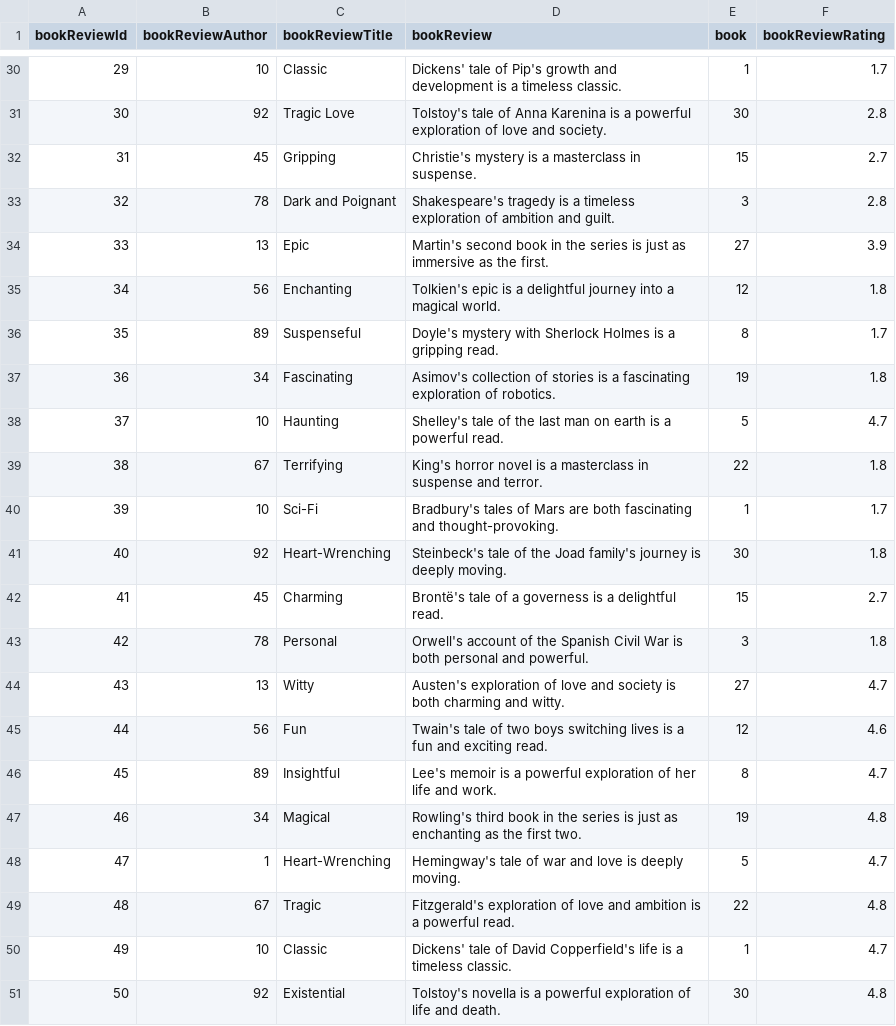
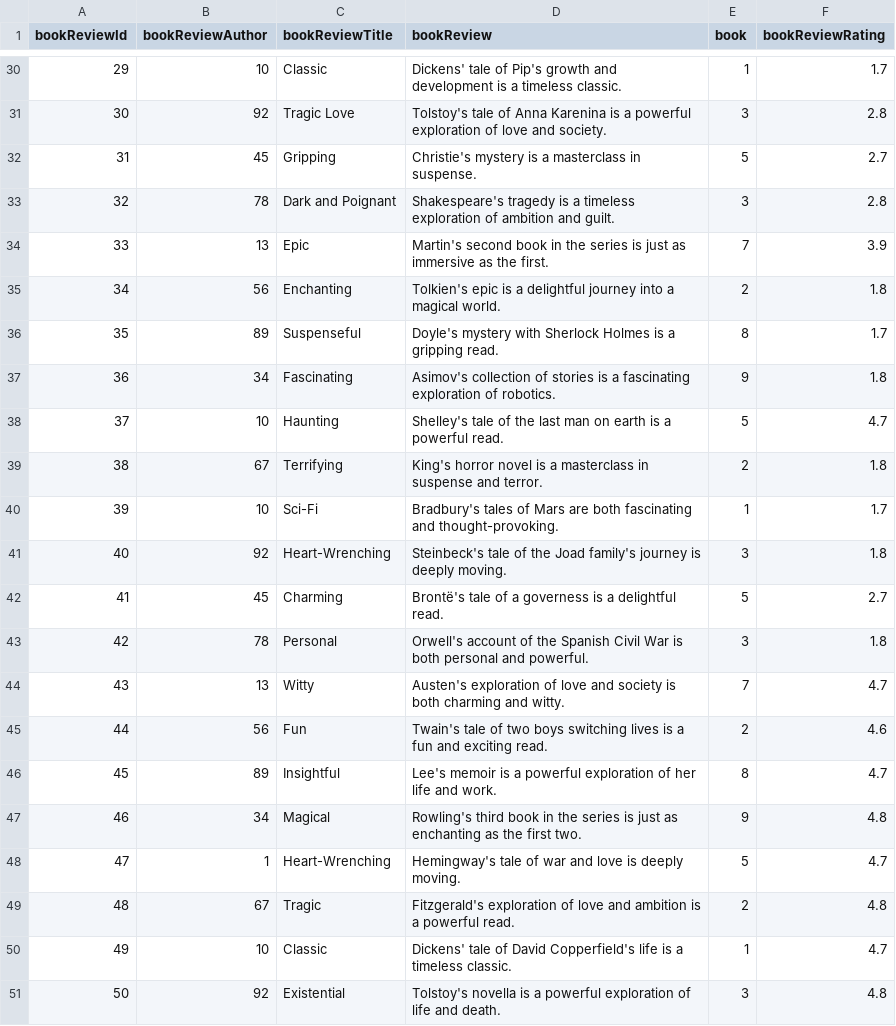
Before and after one commit to KaushalPrajapat/book-gallery, a CSV file: bookGallery_be/src/main/resources/bookReview.csv, drawn as a sheet; only a part is shown, gaps mark what is left out; the diff covers the shown part only.

```diff
--- a/bookGallery_be/src/main/resources/bookReview.csv
+++ b/bookGallery_be/src/main/resources/bookReview.csv
@@ -30,22 +30,22 @@ bookReviewId,bookReviewAuthor,bookReviewTitle,bookReview,book,bookReviewRating
 29,10,"Classic","Dickens' tale of Pip's growth and development is a timeless classic.",1,1.7
-30,92,"Tragic Love","Tolstoy's tale of Anna Karenina is a powerful exploration of love and society.",30,2.8
-31,45,"Gripping","Christie's mystery is a masterclass in suspense.",15,2.7
+30,92,"Tragic Love","Tolstoy's tale of Anna Karenina is a powerful exploration of love and society.",3,2.8
+31,45,"Gripping","Christie's mystery is a masterclass in suspense.",5,2.7
 32,78,"Dark and Poignant","Shakespeare's tragedy is a timeless exploration of ambition and guilt.",3,2.8
-33,13,"Epic","Martin's second book in the series is just as immersive as the first.",27,3.9
-34,56,"Enchanting","Tolkien's epic is a delightful journey into a magical world.",12,1.8
+33,13,"Epic","Martin's second book in the series is just as immersive as the first.",7,3.9
+34,56,"Enchanting","Tolkien's epic is a delightful journey into a magical world.",2,1.8
 35,89,"Suspenseful","Doyle's mystery with Sherlock Holmes is a gripping read.",8,1.7
-36,34,"Fascinating","Asimov's collection of stories is a fascinating exploration of robotics.",19,1.8
+36,34,"Fascinating","Asimov's collection of stories is a fascinating exploration of robotics.",9,1.8
 37,10,"Haunting","Shelley's tale of the last man on earth is a powerful read.",5,4.7
-38,67,"Terrifying","King's horror novel is a masterclass in suspense and terror.",22,1.8
+38,67,"Terrifying","King's horror novel is a masterclass in suspense and terror.",2,1.8
 39,10,"Sci-Fi","Bradbury's tales of Mars are both fascinating and thought-provoking.",1,1.7
-40,92,"Heart-Wrenching","Steinbeck's tale of the Joad family's journey is deeply moving.",30,1.8
-41,45,"Charming","Brontë's tale of a governess is a delightful read.",15,2.7
+40,92,"Heart-Wrenching","Steinbeck's tale of the Joad family's journey is deeply moving.",3,1.8
+41,45,"Charming","Brontë's tale of a governess is a delightful read.",5,2.7
 42,78,"Personal","Orwell's account of the Spanish Civil War is both personal and powerful.",3,1.8
-43,13,"Witty","Austen's exploration of love and society is both charming and witty.",27,4.7
-44,56,"Fun","Twain's tale of two boys switching lives is a fun and exciting read.",12,4.6
+43,13,"Witty","Austen's exploration of love and society is both charming and witty.",7,4.7
+44,56,"Fun","Twain's tale of two boys switching lives is a fun and exciting read.",2,4.6
 45,89,"Insightful","Lee's memoir is a powerful exploration of her life and work.",8,4.7
-46,34,"Magical","Rowling's third book in the series is just as enchanting as the first two.",19,4.8
+46,34,"Magical","Rowling's third book in the series is just as enchanting as the first two.",9,4.8
 47,1,"Heart-Wrenching","Hemingway's tale of war and love is deeply moving.",5,4.7
-48,67,"Tragic","Fitzgerald's exploration of love and ambition is a powerful read.",22,4.8
+48,67,"Tragic","Fitzgerald's exploration of love and ambition is a powerful read.",2,4.8
 49,10,"Classic","Dickens' tale of David Copperfield's life is a timeless classic.",1,4.7
-50,92,"Existential","Tolstoy's novella is a powerful exploration of life and death.",30,4.8
+50,92,"Existential","Tolstoy's novella is a powerful exploration of life and death.",3,4.8
```
Also changed, not shown: 16 edited cells elsewhere in this file, bookGallery_be/src/main/resources/book.csv, 32 other files.
